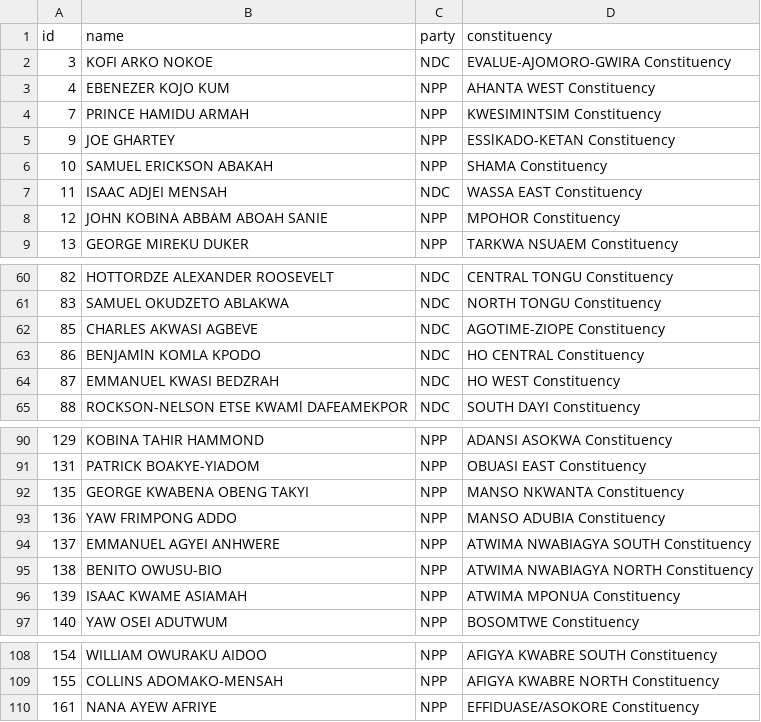
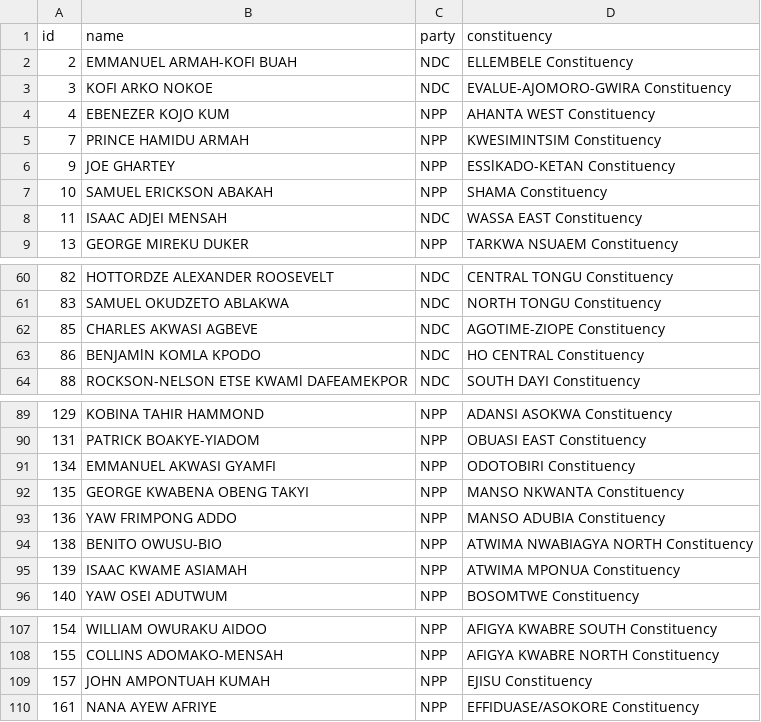
Before and after one commit to every-politician-scrapers/ghana-parliament, a CSV file: data/official.csv, drawn as a sheet; only a part is shown, gaps mark what is left out; removed rows and columns are numbered as before the commit, all else as after; the diff names each change by its address in the sheet, - before the commit and + after, or states it on an @@ line.

```diff
--- a/data/official.csv
+++ b/data/official.csv
+row 2: 2 | EMMANUEL ARMAH-KOFI BUAH | NDC | ELLEMBELE Constituency
-row 8: 12 | JOHN KOBINA ABBAM ABOAH SANIE | NPP | MPOHOR Constituency
-row 64: 87 | EMMANUEL KWASI BEDZRAH | NDC | HO WEST Constituency
+row 91: 134 | EMMANUEL AKWASI GYAMFI | NPP | ODOTOBIRI Constituency
-row 94: 137 | EMMANUEL AGYEI ANHWERE | NPP | ATWIMA NWABIAGYA SOUTH Constituency
+row 109: 157 | JOHN AMPONTUAH KUMAH | NPP | EJISU Constituency
```
Also changed, not shown: data/diff.csv.
